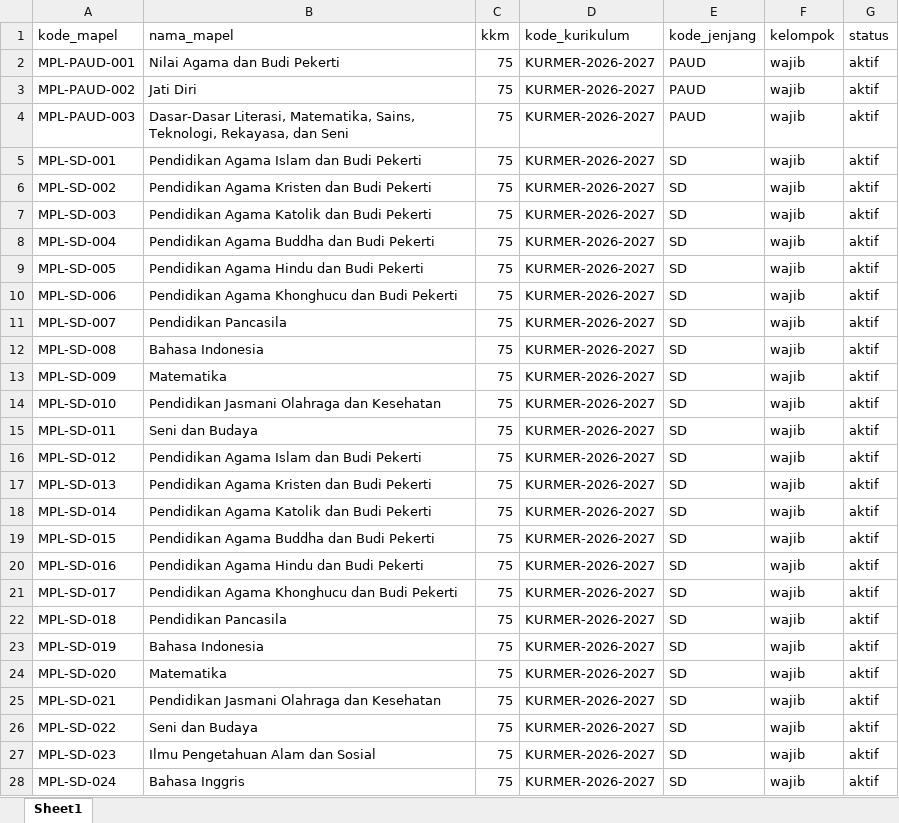
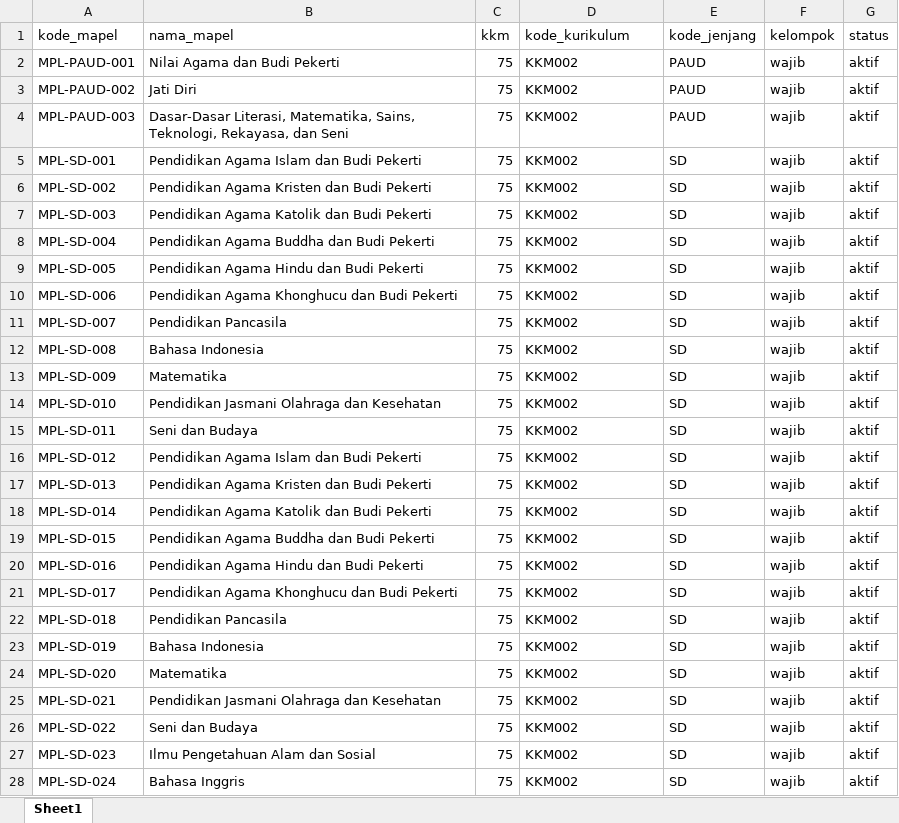
Before and after one commit to tedyjuan/laravel_simantab, an Excel workbook: database/seeders/data/data_mapel.xlsx, sheet Sheet1, drawn as a sheet; only a part is shown; values as stored, in another font and other column widths than the file's, no borders; the diff covers the shown part only; the diff names each change by its address in the sheet, - before the commit and + after, or states it on an @@ line.

```diff
--- a/database/seeders/data/data_mapel.xlsx (sheet Sheet1)
+++ b/database/seeders/data/data_mapel.xlsx (sheet Sheet1)
-D2:D28 (kode_kurikulum): KURMER-2026-2027
+D2:D28 (kode_kurikulum): KKM002
```
Also changed, not shown: 281 edited cells elsewhere in this sheet, 32 other files.
